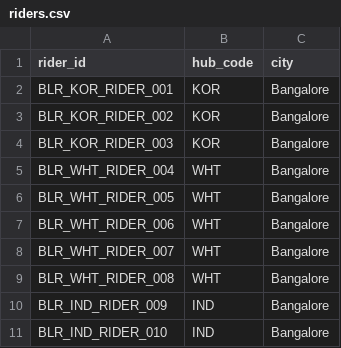
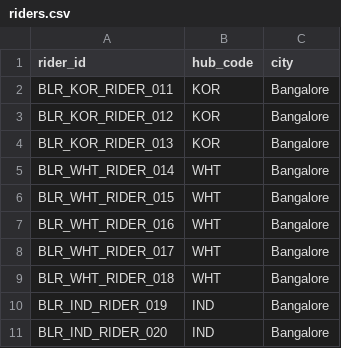
Before and after one commit to VaticanCameos9987/vitejs-vite-rhsq9e98, a CSV file: riders.csv, drawn as a sheet.

```diff
--- a/riders.csv
+++ b/riders.csv
@@ -1,11 +1,11 @@
 rider_id,hub_code,city
-BLR_KOR_RIDER_001,KOR,Bangalore
-BLR_KOR_RIDER_002,KOR,Bangalore
-BLR_KOR_RIDER_003,KOR,Bangalore
-BLR_WHT_RIDER_004,WHT,Bangalore
-BLR_WHT_RIDER_005,WHT,Bangalore
-BLR_WHT_RIDER_006,WHT,Bangalore
-BLR_WHT_RIDER_007,WHT,Bangalore
-BLR_WHT_RIDER_008,WHT,Bangalore
-BLR_IND_RIDER_009,IND,Bangalore
-BLR_IND_RIDER_010,IND,Bangalore
+BLR_KOR_RIDER_011,KOR,Bangalore
+BLR_KOR_RIDER_012,KOR,Bangalore
+BLR_KOR_RIDER_013,KOR,Bangalore
+BLR_WHT_RIDER_014,WHT,Bangalore
+BLR_WHT_RIDER_015,WHT,Bangalore
+BLR_WHT_RIDER_016,WHT,Bangalore
+BLR_WHT_RIDER_017,WHT,Bangalore
+BLR_WHT_RIDER_018,WHT,Bangalore
+BLR_IND_RIDER_019,IND,Bangalore
+BLR_IND_RIDER_020,IND,Bangalore
```
Also changed, not shown: campaign_sms_links.csv, 1 other file.
